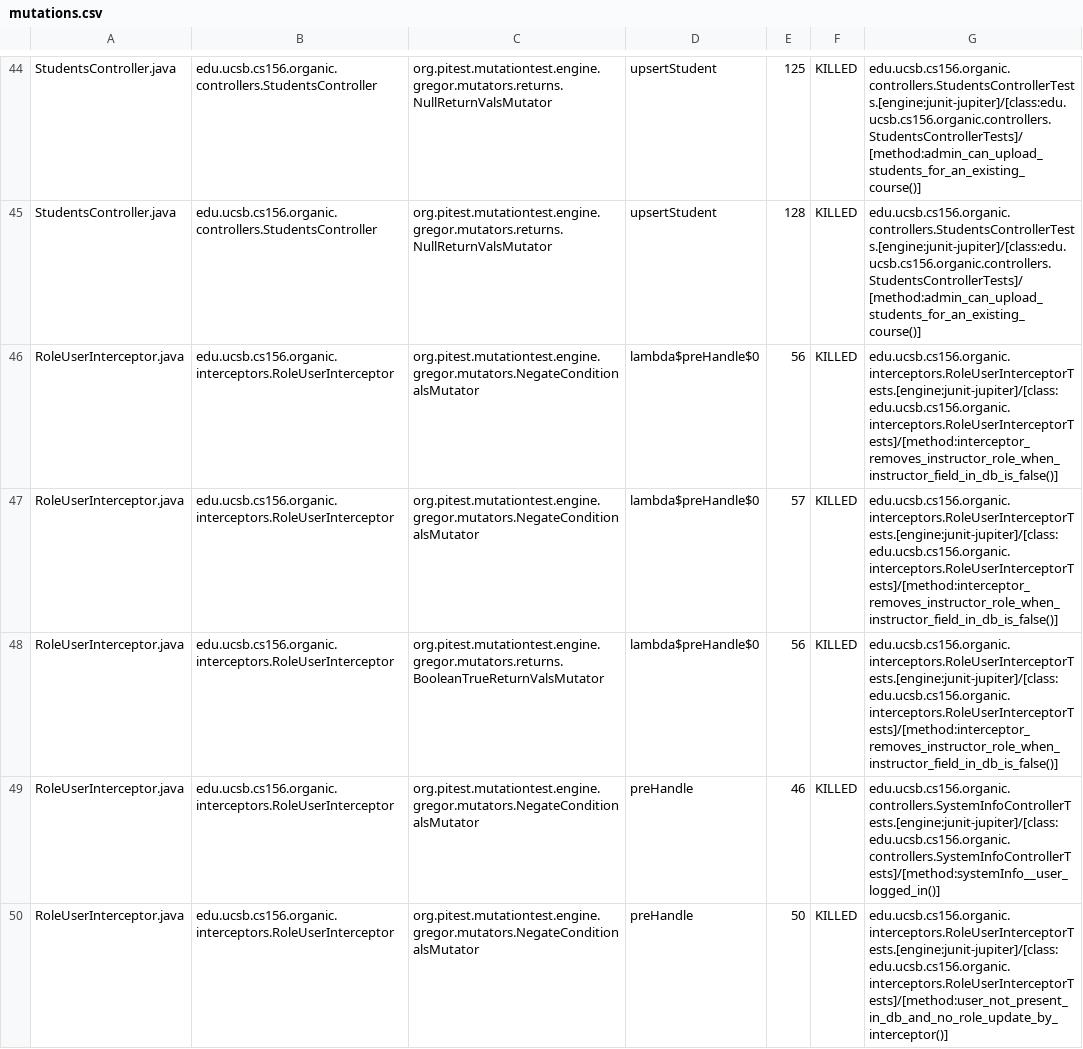
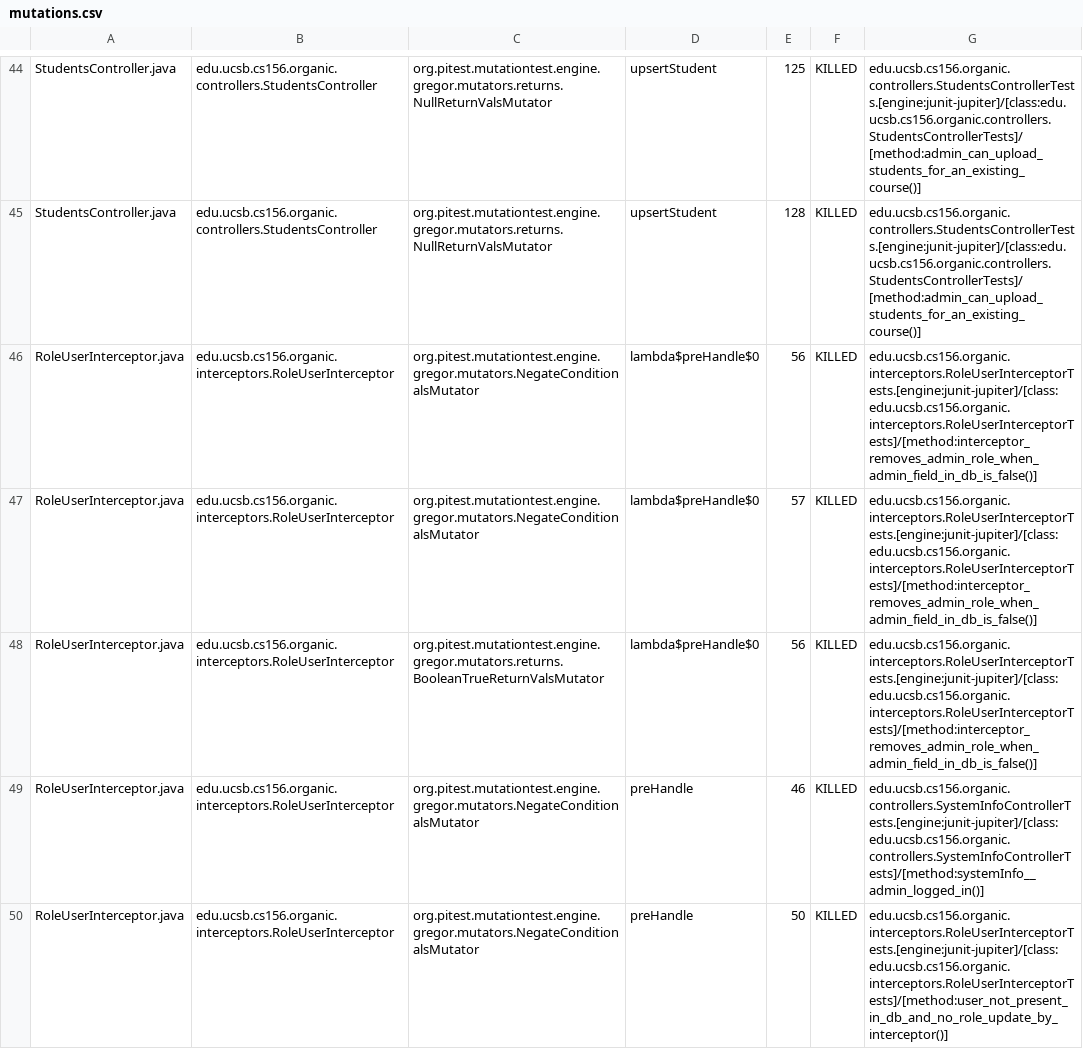
Before and after one commit to ucsb-cs156-w24/proj-organic-w24-6pm-3, a CSV file: prs/43/pitest/mutations.csv, drawn as a sheet; only a part is shown, gaps mark what is left out; the diff covers the shown part only.

Commit message:
Deploying to gh-pages from @ ucsb-cs156-w24/proj-organic-w24-6pm-3@7525438cc962a55269bec9ff1fbda9244d211959 🚀

```diff
--- a/prs/43/pitest/mutations.csv
+++ b/prs/43/pitest/mutations.csv
@@ -45,6 +45,6 @@ StudentsController.java,edu.ucsb.cs156.organic.controllers.StudentsController,or
 StudentsController.java,edu.ucsb.cs156.organic.controllers.StudentsController,org.pitest.mutationtest.engine.gregor.mutators.returns.NullReturnValsMutator,upsertStudent,128,KILLED,edu.ucsb.cs156.organic.controllers.StudentsControllerTests.[engine:junit-jupiter]/[class:edu.ucsb.cs156.organic.controllers.StudentsControllerTests]/[method:admin_can_upload_students_for_an_existing_course()]
-RoleUserInterceptor.java,edu.ucsb.cs156.organic.interceptors.RoleUserInterceptor,org.pitest.mutationtest.engine.gregor.mutators.NegateConditionalsMutator,lambda$preHandle$0,56,KILLED,edu.ucsb.cs156.organic.interceptors.RoleUserInterceptorTests.[engine:junit-jupiter]/[class:edu.ucsb.cs156.organic.interceptors.RoleUserInterceptorTests]/[method:interceptor_removes_instructor_role_when_instructor_field_in_db_is_false()]
-RoleUserInterceptor.java,edu.ucsb.cs156.organic.interceptors.RoleUserInterceptor,org.pitest.mutationtest.engine.gregor.mutators.NegateConditionalsMutator,lambda$preHandle$0,57,KILLED,edu.ucsb.cs156.organic.interceptors.RoleUserInterceptorTests.[engine:junit-jupiter]/[class:edu.ucsb.cs156.organic.interceptors.RoleUserInterceptorTests]/[method:interceptor_removes_instructor_role_when_instructor_field_in_db_is_false()]
-RoleUserInterceptor.java,edu.ucsb.cs156.organic.interceptors.RoleUserInterceptor,org.pitest.mutationtest.engine.gregor.mutators.returns.BooleanTrueReturnValsMutator,lambda$preHandle$0,56,KILLED,edu.ucsb.cs156.organic.interceptors.RoleUserInterceptorTests.[engine:junit-jupiter]/[class:edu.ucsb.cs156.organic.interceptors.RoleUserInterceptorTests]/[method:interceptor_removes_instructor_role_when_instructor_field_in_db_is_false()]
-RoleUserInterceptor.java,edu.ucsb.cs156.organic.interceptors.RoleUserInterceptor,org.pitest.mutationtest.engine.gregor.mutators.NegateConditionalsMutator,preHandle,46,KILLED,edu.ucsb.cs156.organic.controllers.SystemInfoControllerTests.[engine:junit-jupiter]/[class:edu.ucsb.cs156.organic.controllers.SystemInfoControllerTests]/[method:systemInfo__user_logged_in()]
+RoleUserInterceptor.java,edu.ucsb.cs156.organic.interceptors.RoleUserInterceptor,org.pitest.mutationtest.engine.gregor.mutators.NegateConditionalsMutator,lambda$preHandle$0,56,KILLED,edu.ucsb.cs156.organic.interceptors.RoleUserInterceptorTests.[engine:junit-jupiter]/[class:edu.ucsb.cs156.organic.interceptors.RoleUserInterceptorTests]/[method:interceptor_removes_admin_role_when_admin_field_in_db_is_false()]
+RoleUserInterceptor.java,edu.ucsb.cs156.organic.interceptors.RoleUserInterceptor,org.pitest.mutationtest.engine.gregor.mutators.NegateConditionalsMutator,lambda$preHandle$0,57,KILLED,edu.ucsb.cs156.organic.interceptors.RoleUserInterceptorTests.[engine:junit-jupiter]/[class:edu.ucsb.cs156.organic.interceptors.RoleUserInterceptorTests]/[method:interceptor_removes_admin_role_when_admin_field_in_db_is_false()]
+RoleUserInterceptor.java,edu.ucsb.cs156.organic.interceptors.RoleUserInterceptor,org.pitest.mutationtest.engine.gregor.mutators.returns.BooleanTrueReturnValsMutator,lambda$preHandle$0,56,KILLED,edu.ucsb.cs156.organic.interceptors.RoleUserInterceptorTests.[engine:junit-jupiter]/[class:edu.ucsb.cs156.organic.interceptors.RoleUserInterceptorTests]/[method:interceptor_removes_admin_role_when_admin_field_in_db_is_false()]
+RoleUserInterceptor.java,edu.ucsb.cs156.organic.interceptors.RoleUserInterceptor,org.pitest.mutationtest.engine.gregor.mutators.NegateConditionalsMutator,preHandle,46,KILLED,edu.ucsb.cs156.organic.controllers.SystemInfoControllerTests.[engine:junit-jupiter]/[class:edu.ucsb.cs156.organic.controllers.SystemInfoControllerTests]/[method:systemInfo__admin_logged_in()]
 RoleUserInterceptor.java,edu.ucsb.cs156.organic.interceptors.RoleUserInterceptor,org.pitest.mutationtest.engine.gregor.mutators.NegateConditionalsMutator,preHandle,50,KILLED,edu.ucsb.cs156.organic.interceptors.RoleUserInterceptorTests.[engine:junit-jupiter]/[class:edu.ucsb.cs156.organic.interceptors.RoleUserInterceptorTests]/[method:user_not_present_in_db_and_no_role_update_by_interceptor()]
```
Also changed, not shown: 21 edited cells elsewhere in this file, 16 other files.
